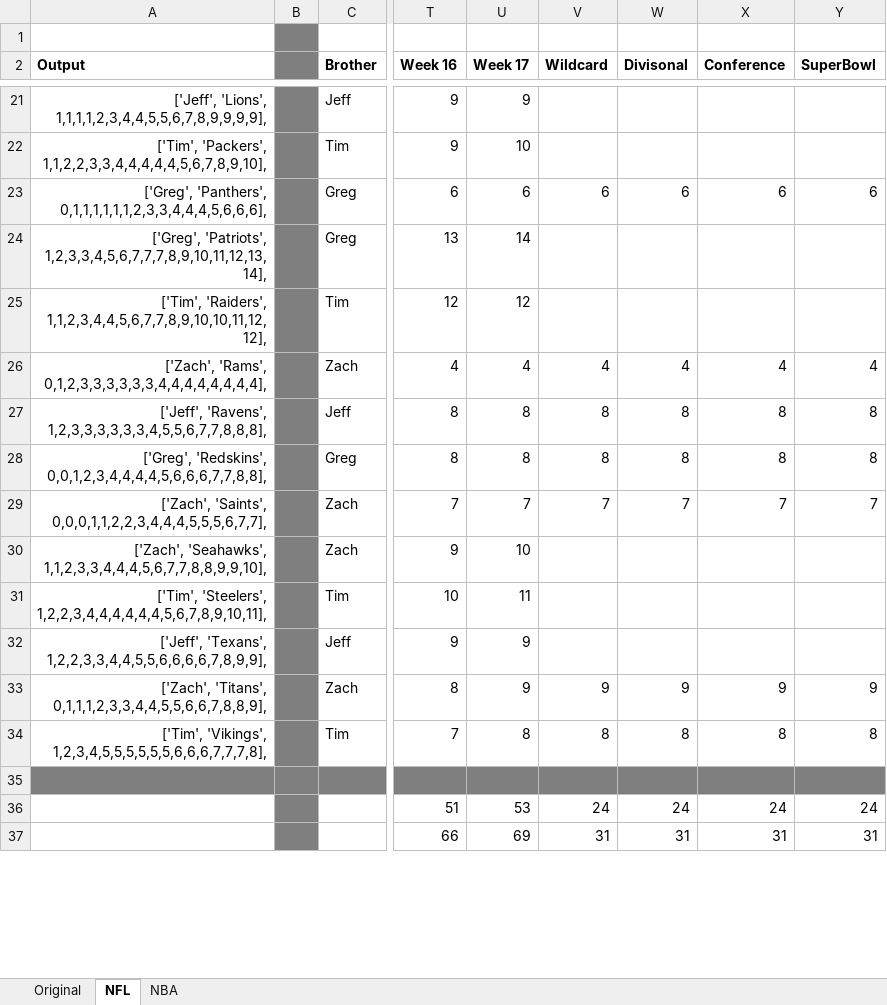
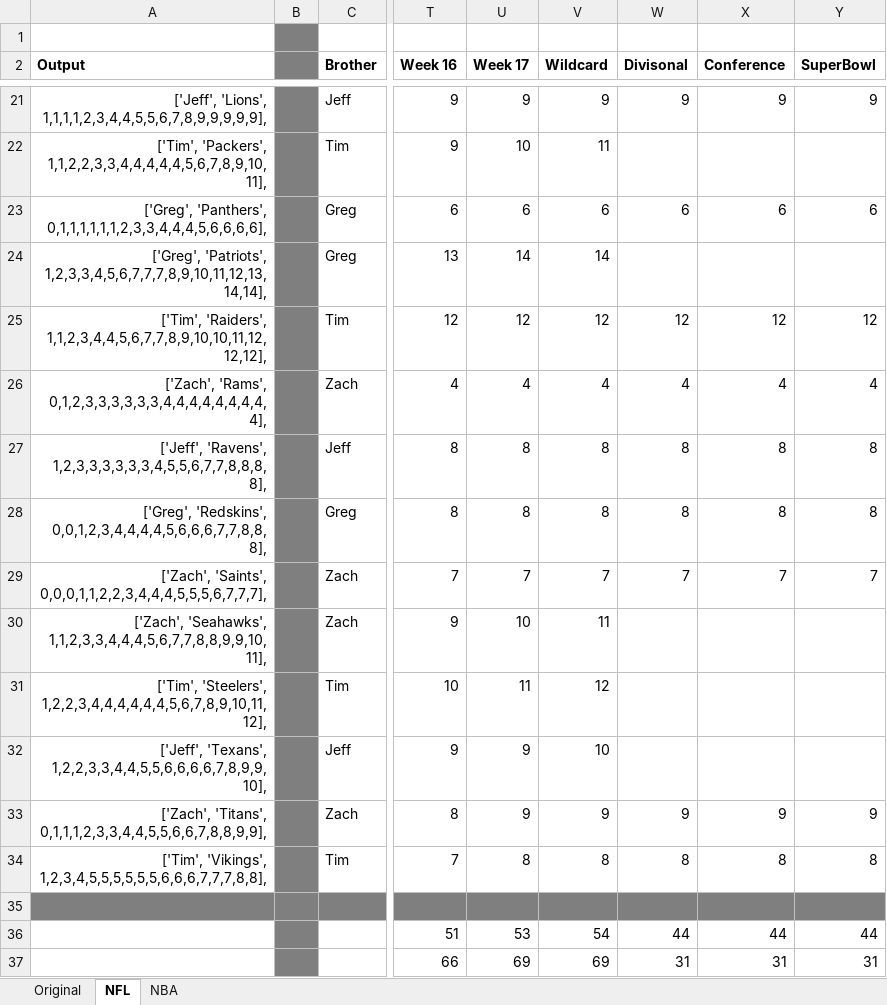
Before and after one commit to jeffmiller00/nfl_wins_league, an Excel workbook: NFL Wins.xlsx, sheet NFL, drawn as a sheet; only a part is shown, gaps mark what is left out; values as stored, in another font and other column widths than the file's, no borders; the diff covers the shown part only; the diff names each change by its address in the sheet, - before the commit and + after, or states it on an @@ line.

```diff
--- a/NFL Wins.xlsx (sheet NFL)
+++ b/NFL Wins.xlsx (sheet NFL)
-A21 (Output): ['Jeff', 'Lions', 1,1,1,1,2,3,4,4,5,5,6,7,8,9,9,9,9],
+A21 (Output): ['Jeff', 'Lions', 1,1,1,1,2,3,4,4,5,5,6,7,8,9,9,9,9,9],
-V21 (Wildcard): (empty)
+V21 (Wildcard): 9
-W21 (Divisonal): (empty)
+W21 (Divisonal): 9
-X21 (Conference): (empty)
+X21 (Conference): 9
-Y21 (SuperBowl): (empty)
+Y21 (SuperBowl): 9
-A22 (Output): ['Tim', 'Packers', 1,1,2,2,3,3,4,4,4,4,4,5,6,7,8,9,10],
+A22 (Output): ['Tim', 'Packers', 1,1,2,2,3,3,4,4,4,4,4,5,6,7,8,9,10,11],
-V22 (Wildcard): (empty)
+V22 (Wildcard): 11
-A23 (Output): ['Greg', 'Panthers', 0,1,1,1,1,1,1,2,3,3,4,4,4,5,6,6,6],
+A23 (Output): ['Greg', 'Panthers', 0,1,1,1,1,1,1,2,3,3,4,4,4,5,6,6,6,6],
-A24 (Output): ['Greg', 'Patriots', 1,2,3,3,4,5,6,7,7,7,8,9,10,11,12,13,14],
+A24 (Output): ['Greg', 'Patriots', 1,2,3,3,4,5,6,7,7,7,8,9,10,11,12,13,14,14],
-V24 (Wildcard): (empty)
+V24 (Wildcard): 14
-A25 (Output): ['Tim', 'Raiders', 1,1,2,3,4,4,5,6,7,7,8,9,10,10,11,12,12],
+A25 (Output): ['Tim', 'Raiders', 1,1,2,3,4,4,5,6,7,7,8,9,10,10,11,12,12,12],
-V25 (Wildcard): (empty)
+V25 (Wildcard): 12
-W25 (Divisonal): (empty)
+W25 (Divisonal): 12
-X25 (Conference): (empty)
+X25 (Conference): 12
-Y25 (SuperBowl): (empty)
+Y25 (SuperBowl): 12
-A26 (Output): ['Zach', 'Rams', 0,1,2,3,3,3,3,3,3,4,4,4,4,4,4,4,4],
+A26 (Output): ['Zach', 'Rams', 0,1,2,3,3,3,3,3,3,4,4,4,4,4,4,4,4,4],
-A27 (Output): ['Jeff', 'Ravens', 1,2,3,3,3,3,3,3,4,5,5,6,7,7,8,8,8],
+A27 (Output): ['Jeff', 'Ravens', 1,2,3,3,3,3,3,3,4,5,5,6,7,7,8,8,8,8],
-A28 (Output): ['Greg', 'Redskins', 0,0,1,2,3,4,4,4,4,5,6,6,6,7,7,8,8],
+A28 (Output): ['Greg', 'Redskins', 0,0,1,2,3,4,4,4,4,5,6,6,6,7,7,8,8,8],
-A29 (Output): ['Zach', 'Saints', 0,0,0,1,1,2,2,3,4,4,4,5,5,5,6,7,7],
+A29 (Output): ['Zach', 'Saints', 0,0,0,1,1,2,2,3,4,4,4,5,5,5,6,7,7,7],
-A30 (Output): ['Zach', 'Seahawks', 1,1,2,3,3,4,4,4,5,6,7,7,8,8,9,9,10],
+A30 (Output): ['Zach', 'Seahawks', 1,1,2,3,3,4,4,4,5,6,7,7,8,8,9,9,10,11],
-V30 (Wildcard): (empty)
+V30 (Wildcard): 11
-A31 (Output): ['Tim', 'Steelers', 1,2,2,3,4,4,4,4,4,4,5,6,7,8,9,10,11],
+A31 (Output): ['Tim', 'Steelers', 1,2,2,3,4,4,4,4,4,4,5,6,7,8,9,10,11,12],
-V31 (Wildcard): (empty)
+V31 (Wildcard): 12
-A32 (Output): ['Jeff', 'Texans', 1,2,2,3,3,4,4,5,5,6,6,6,6,7,8,9,9],
+A32 (Output): ['Jeff', 'Texans', 1,2,2,3,3,4,4,5,5,6,6,6,6,7,8,9,9,10],
-V32 (Wildcard): (empty)
+V32 (Wildcard): 10
-A33 (Output): ['Zach', 'Titans', 0,1,1,1,2,3,3,4,4,5,5,6,6,7,8,8,9],
+A33 (Output): ['Zach', 'Titans', 0,1,1,1,2,3,3,4,4,5,5,6,6,7,8,8,9,9],
-A34 (Output): ['Tim', 'Vikings', 1,2,3,4,5,5,5,5,5,5,6,6,6,7,7,7,8],
+A34 (Output): ['Tim', 'Vikings', 1,2,3,4,5,5,5,5,5,5,6,6,6,7,7,7,8,8],
-V36 (Wildcard): 24
+V36 (Wildcard): 54
-W36 (Divisonal): 24
+W36 (Divisonal): 44
-X36 (Conference): 24
+X36 (Conference): 44
-Y36 (SuperBowl): 24
+Y36 (SuperBowl): 44
-V37 (Wildcard): 31
+V37 (Wildcard): 69
```
Also changed, not shown: 34 edited cells elsewhere in this sheet, sheet NBA, 2 other files.
